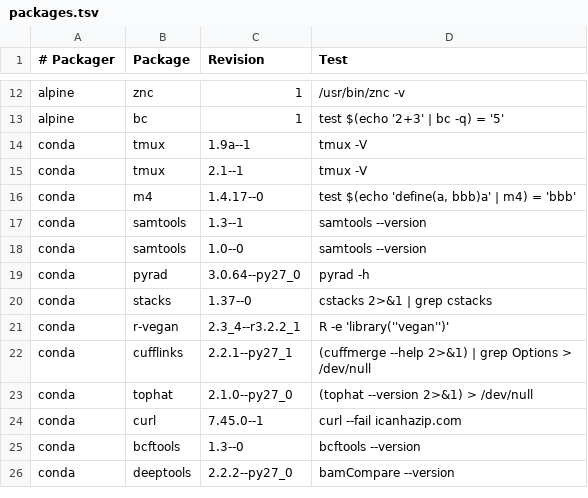
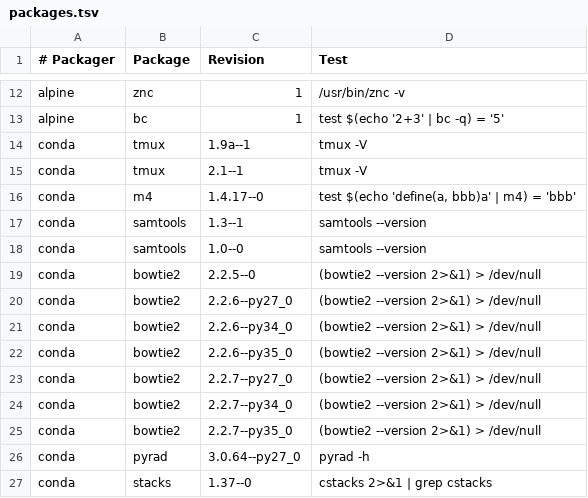
Before and after one commit to BioContainers/mulled, a TSV file: packages.tsv, drawn as a sheet; only a part is shown, gaps mark what is left out; the shorter side is filled out with more unchanged rows.

Commit message:
Add all bowtie2 builds

```diff
--- a/packages.tsv
+++ b/packages.tsv
@@ -18,2 +18,9 @@ conda	samtools	1.3--1	samtools --version
 conda	samtools	1.0--0	samtools --version
+conda	bowtie2	2.2.5--0	(bowtie2 --version 2>&1) > /dev/null
+conda	bowtie2	2.2.6--py27_0	(bowtie2 --version 2>&1) > /dev/null
+conda	bowtie2	2.2.6--py34_0	(bowtie2 --version 2>&1) > /dev/null
+conda	bowtie2	2.2.6--py35_0	(bowtie2 --version 2>&1) > /dev/null
+conda	bowtie2	2.2.7--py27_0	(bowtie2 --version 2>&1) > /dev/null
+conda	bowtie2	2.2.7--py34_0	(bowtie2 --version 2>&1) > /dev/null
+conda	bowtie2	2.2.7--py35_0	(bowtie2 --version 2>&1) > /dev/null
 conda	pyrad	3.0.64--py27_0	pyrad -h
```
